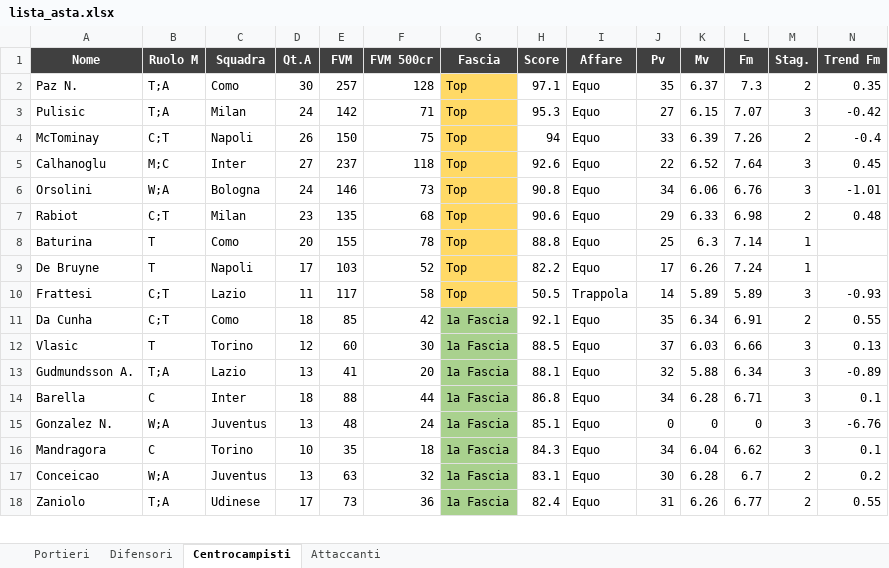
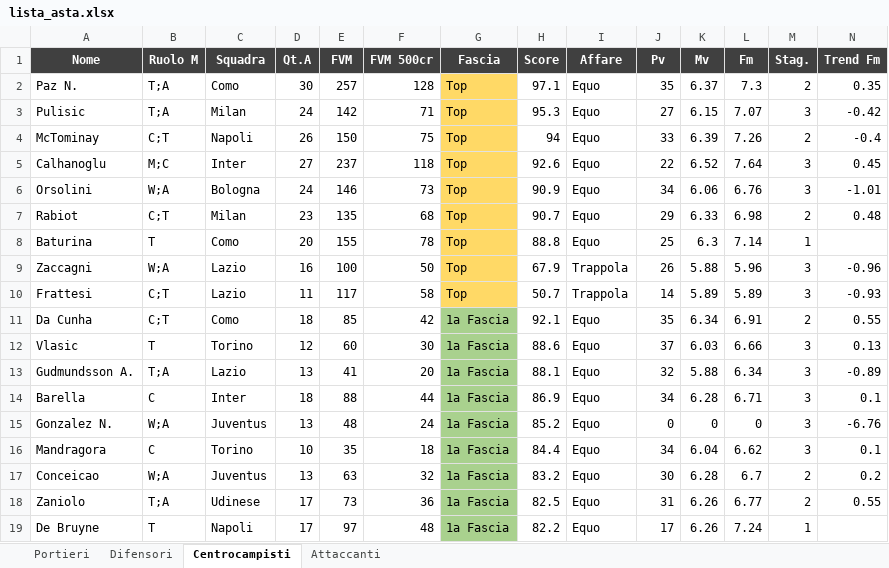
Before and after one commit to danielebaldo/fantaden, an Excel workbook: export/lista_asta.xlsx, sheet Centrocampisti, drawn as a sheet; only a part is shown; values as stored, in another font and other column widths than the file's, no borders; removed rows and columns are numbered as before the commit, all else as after; rows hold the shown columns only; the diff covers the shown part only; the diff names each change by its address in the sheet, - before the commit and + after, or states it on an @@ line.

```diff
--- a/export/lista_asta.xlsx (sheet Centrocampisti)
+++ b/export/lista_asta.xlsx (sheet Centrocampisti)
-H6 (Score): 90.8
+H6 (Score): 90.9
-H7 (Score): 90.6
+H7 (Score): 90.7
-row 9: De Bruyne | T | Napoli | 17 | 103 | 52 | Top | 82.2 | Equo | 17 | 6.26 | 7.24 | 1
+row 9: Zaccagni | W;A | Lazio | 16 | 100 | 50 | Top | 67.9 | Trappola | 26 | 5.88 | 5.96 | 3 | -0.96
-H10 (Score): 50.5
+H10 (Score): 50.7
-H12 (Score): 88.5
+H12 (Score): 88.6
-H14 (Score): 86.8
+H14 (Score): 86.9
-H15 (Score): 85.1
+H15 (Score): 85.2
-H16 (Score): 84.3
+H16 (Score): 84.4
-H17 (Score): 83.1
+H17 (Score): 83.2
-H18 (Score): 82.4
+H18 (Score): 82.5
+row 19: De Bruyne | T | Napoli | 17 | 97 | 48 | 1a Fascia | 82.2 | Equo | 17 | 6.26 | 7.24 | 1
```
Also changed, not shown: 7 added rows, 7 removed rows and 128 edited cells elsewhere in this sheet, 5 other files.
